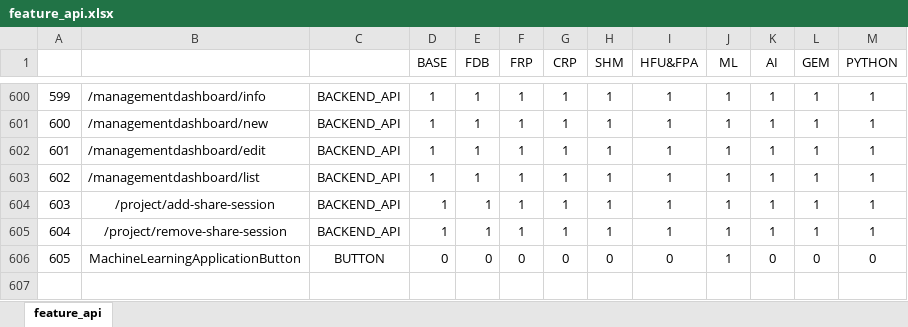
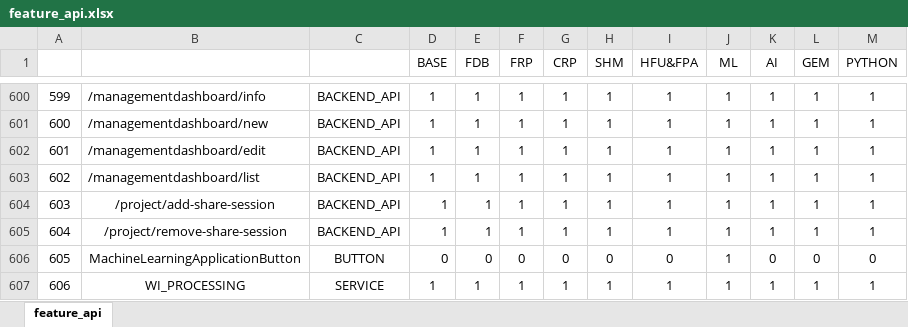
Before and after one commit to revotechUET/wi-auth, an Excel workbook: server/license/feature_api.xlsx, sheet feature_api, drawn as a sheet; only a part is shown, gaps mark what is left out; values as stored, in another font and other column widths than the file's, no borders; conditional formats not drawn; the diff names each change by its address in the sheet, - before the commit and + after, or states it on an @@ line.

Commit message:
update license

```diff
--- a/server/license/feature_api.xlsx (sheet feature_api)
+++ b/server/license/feature_api.xlsx (sheet feature_api)
+row 607: 606 | WI_PROCESSING | SERVICE | 1 | 1 | 1 | 1 | 1 | 1 | 1 | 1 | 1 | 1
```
